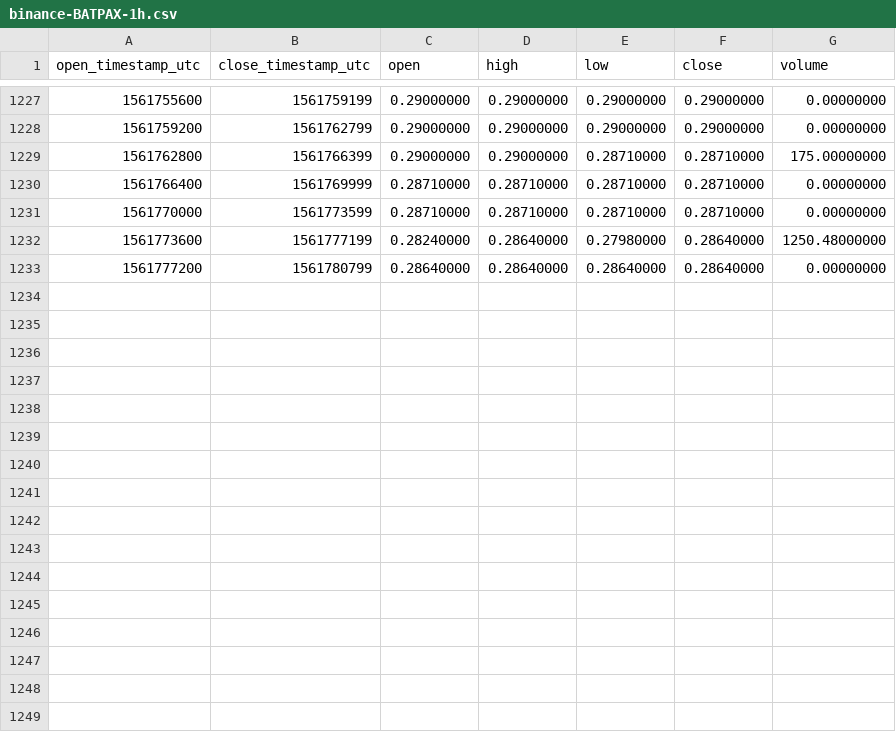
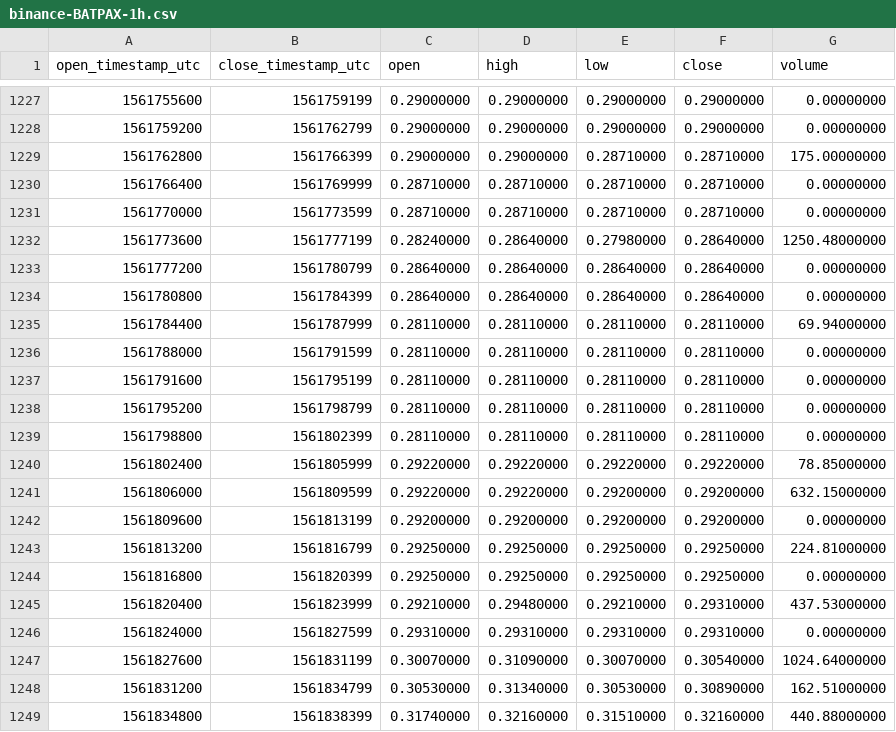
Before and after one commit to cryptobigbro/binance-BATPAX, a CSV file: binance-BATPAX-1h.csv, drawn as a sheet; only a part is shown, gaps mark what is left out; the diff names each change by its address in the sheet, - before the commit and + after, or states it on an @@ line.

Commit message:
Update OHLCV data.

```diff
--- a/binance-BATPAX-1h.csv
+++ b/binance-BATPAX-1h.csv
+row 1234: 1561780800 | 1561784399 | 0.28640000 | 0.28640000 | 0.28640000 | 0.28640000 | 0.00000000
+row 1235: 1561784400 | 1561787999 | 0.28110000 | 0.28110000 | 0.28110000 | 0.28110000 | 69.94000000
+row 1236: 1561788000 | 1561791599 | 0.28110000 | 0.28110000 | 0.28110000 | 0.28110000 | 0.00000000
+row 1237: 1561791600 | 1561795199 | 0.28110000 | 0.28110000 | 0.28110000 | 0.28110000 | 0.00000000
+row 1238: 1561795200 | 1561798799 | 0.28110000 | 0.28110000 | 0.28110000 | 0.28110000 | 0.00000000
+row 1239: 1561798800 | 1561802399 | 0.28110000 | 0.28110000 | 0.28110000 | 0.28110000 | 0.00000000
+row 1240: 1561802400 | 1561805999 | 0.29220000 | 0.29220000 | 0.29220000 | 0.29220000 | 78.85000000
+row 1241: 1561806000 | 1561809599 | 0.29220000 | 0.29220000 | 0.29200000 | 0.29200000 | 632.15000000
+row 1242: 1561809600 | 1561813199 | 0.29200000 | 0.29200000 | 0.29200000 | 0.29200000 | 0.00000000
+row 1243: 1561813200 | 1561816799 | 0.29250000 | 0.29250000 | 0.29250000 | 0.29250000 | 224.81000000
+row 1244: 1561816800 | 1561820399 | 0.29250000 | 0.29250000 | 0.29250000 | 0.29250000 | 0.00000000
+row 1245: 1561820400 | 1561823999 | 0.29210000 | 0.29480000 | 0.29210000 | 0.29310000 | 437.53000000
+row 1246: 1561824000 | 1561827599 | 0.29310000 | 0.29310000 | 0.29310000 | 0.29310000 | 0.00000000
+row 1247: 1561827600 | 1561831199 | 0.30070000 | 0.31090000 | 0.30070000 | 0.30540000 | 1024.64000000
+row 1248: 1561831200 | 1561834799 | 0.30530000 | 0.31340000 | 0.30530000 | 0.30890000 | 162.51000000
+row 1249: 1561834800 | 1561838399 | 0.31740000 | 0.32160000 | 0.31510000 | 0.32160000 | 440.88000000
```
